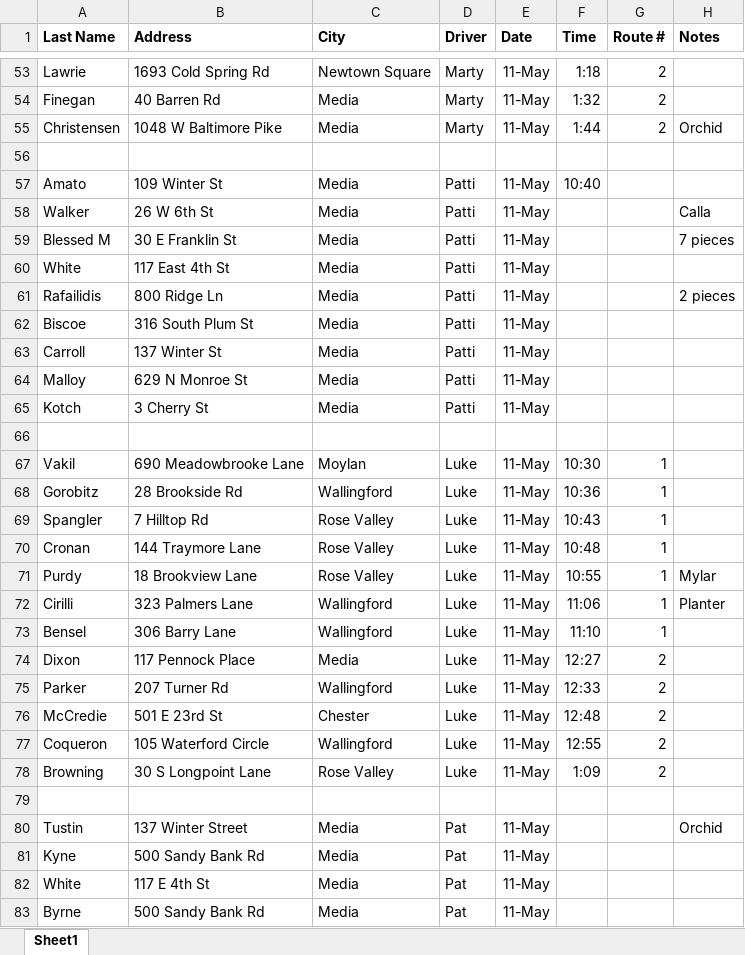
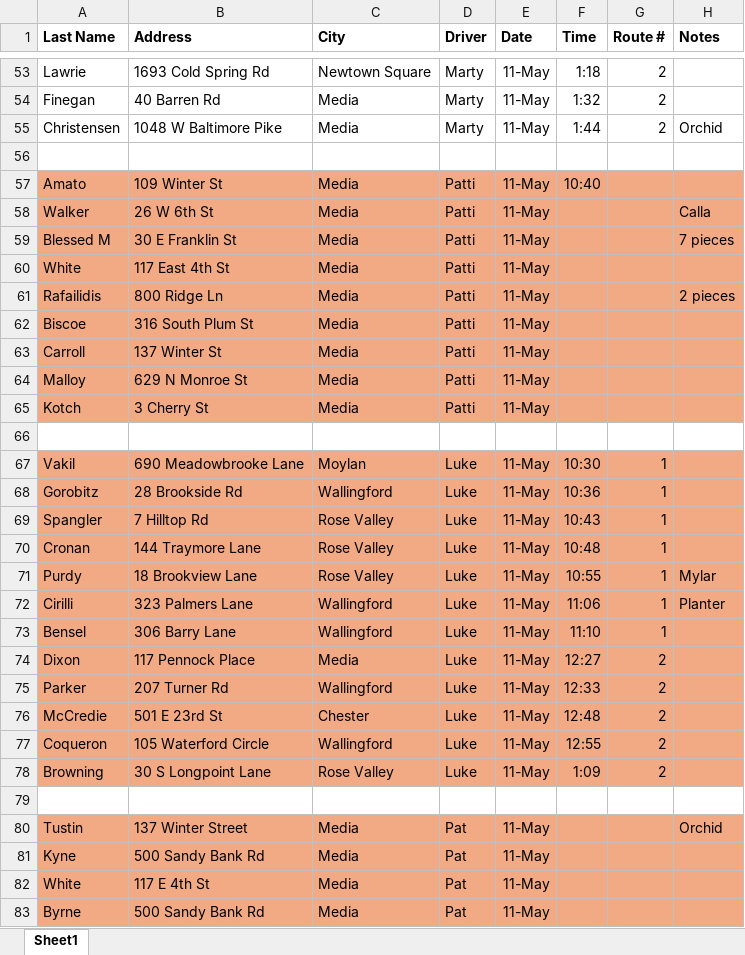
Before and after one commit to ehealy19/Greener_Pastures, an Excel workbook: data/full_info.xlsx, sheet Sheet1, drawn as a sheet; only a part is shown, gaps mark what is left out; values as stored, in another font and other column widths than the file's, no borders; the diff covers the shown part only; the diff names each change by its address in the sheet, - before the commit and + after, or states it on an @@ line.

```diff
--- a/data/full_info.xlsx (sheet Sheet1)
+++ b/data/full_info.xlsx (sheet Sheet1)
-A57:H65 fill: none
+A57:H65 fill: #F2AA84
-A67:H78 fill: none
+A67:H78 fill: #F2AA84
-A80:H83 fill: none
+A80:H83 fill: #F2AA84
```
Also changed, not shown: 3 edited cells and cell formats elsewhere in this sheet, data/input/only_addresses.xlsx, 11 other files.
